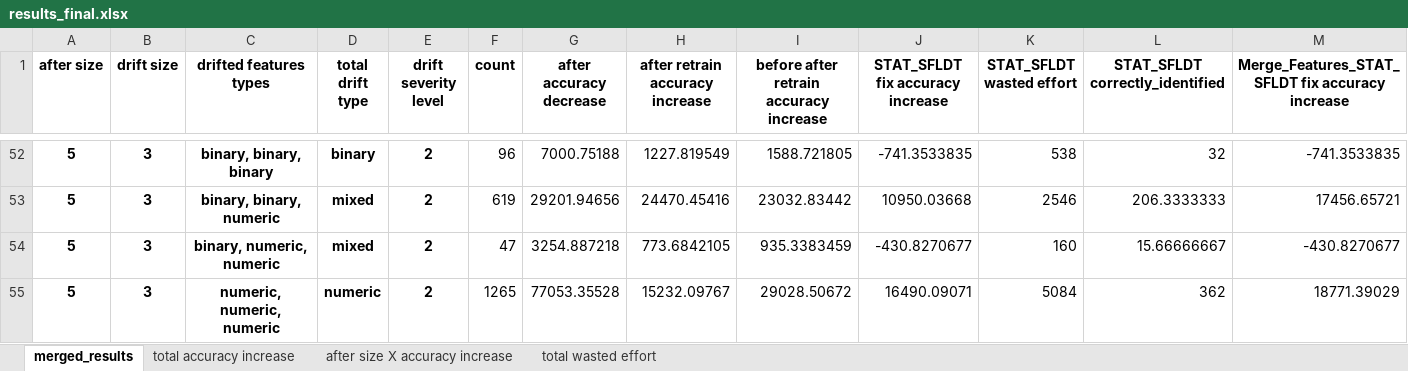
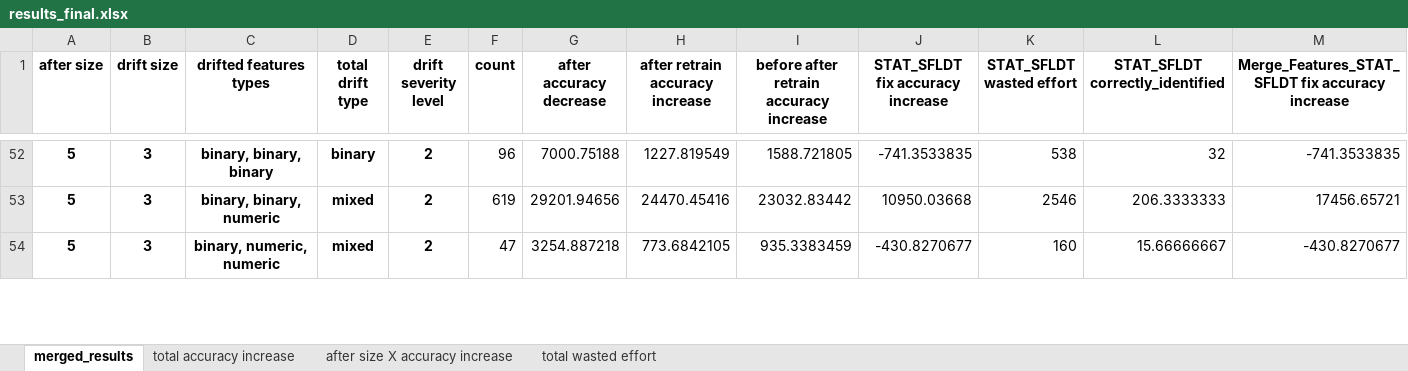
Before and after one commit to yoavzelinger/APPETITE, an Excel workbook: data/results/results_final.xlsx, sheet merged_results, drawn as a sheet; only a part is shown, gaps mark what is left out; values as stored, in another font and other column widths than the file's, no borders; removed rows and columns are numbered as before the commit, all else as after; rows hold the shown columns only; the diff covers the shown part only; the diff names each change by its address in the sheet, - before the commit and + after, or states it on an @@ line.

Commit message:
update results after more completed

```diff
--- a/data/results/results_final.xlsx (sheet merged_results)
+++ b/data/results/results_final.xlsx (sheet merged_results)
-row 55: 5 | 3 | numeric, numeric, numeric | numeric | 2 | 1265 | 77053.35528 | 15232.09767 | 29028.50672 | 16490.09071 | 5084 | 362 | 18771.39029
```
Also changed, not shown: 11 added rows and 10 removed rows elsewhere in this sheet, charts or pictures.
